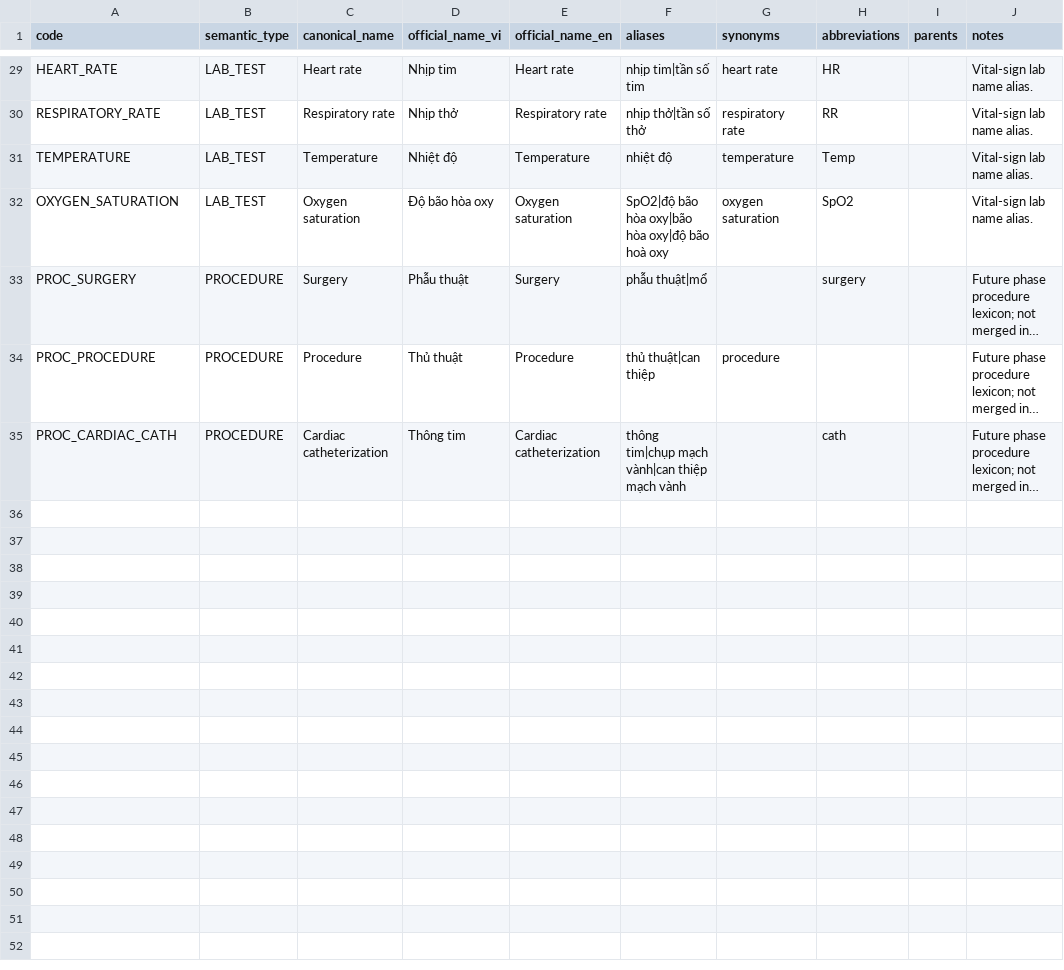
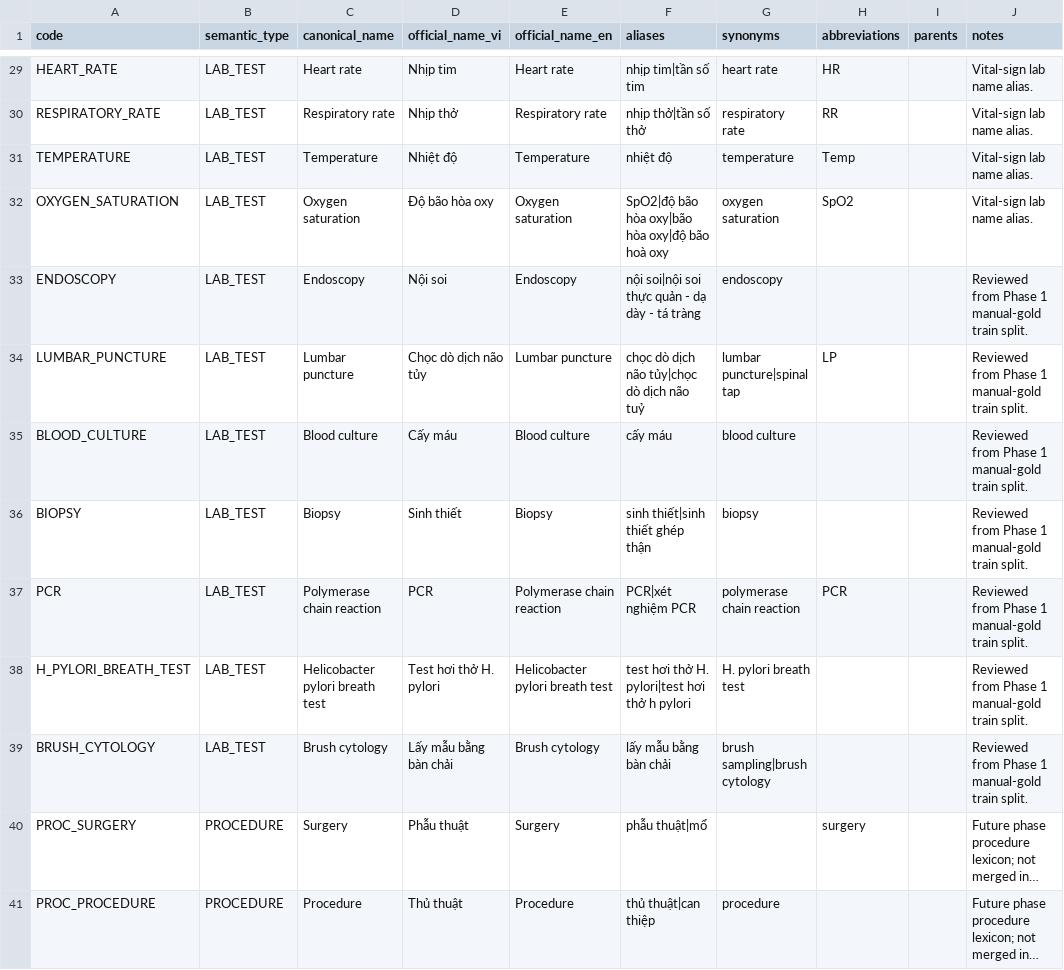
Before and after one commit to damminhtien/clingrounder, a TSV file: data/standards/vn_clinical_lexicon/raw/reviewed_terms.tsv, drawn as a sheet; only a part is shown, gaps mark what is left out; the shorter side is filled out with more unchanged rows; long unchanged cells end in …; the diff names each change by its address in the sheet, - before the commit and + after, or states it on an @@ line.

Commit message:
data: Enhance Phase 1 Evaluation and Submission Process
- Introduced a new script `evaluate_phase1_manual_gold.py` for evaluating Phase 1 outputs against manual gold standards.
- Updated `build_phase1_submission.py` to support assertion and candidate export policies, allowing for more flexible submission configurations.
- Added a new module `manual_gold.py` to handle evaluation metrics and reporting for manual gold standards.
- Improved the `merge_standard_rows` function to preserve base order while appending new rows.
- Enhanced the `validate_manual_gold.py` script to filter extra files based on expected IDs.
- Implemented a `LabObservationExtractor` class to extract lab observation results from text, integrating it into the rule-based NER system.
- Added tests for manual gold evaluation, ensuring metrics are tracked correctly and CLI functionality works as expected.
- Updated existing tests to cover new features and ensure stability across the evaluation and extraction processes.

```diff
--- a/data/standards/vn_clinical_lexicon/raw/reviewed_terms.tsv
+++ b/data/standards/vn_clinical_lexicon/raw/reviewed_terms.tsv
+row 33: ENDOSCOPY | LAB_TEST | Endoscopy | Nội soi | Endoscopy | nội soi|nội soi thực quản - dạ dày - tá tràng | endoscopy |  |  | Reviewed from Phase 1 manual-gold train split.
+row 34: LUMBAR_PUNCTURE | LAB_TEST | Lumbar puncture | Chọc dò dịch não tủy | Lumbar puncture | chọc dò dịch não tủy|chọc dò dịch não tuỷ | lumbar puncture|spinal tap | LP |  | Reviewed from Phase 1 manual-gold train split.
+row 35: BLOOD_CULTURE | LAB_TEST | Blood culture | Cấy máu | Blood culture | cấy máu | blood culture |  |  | Reviewed from Phase 1 manual-gold train split.
+row 36: BIOPSY | LAB_TEST | Biopsy | Sinh thiết | Biopsy | sinh thiết|sinh thiết ghép thận | biopsy |  |  | Reviewed from Phase 1 manual-gold train split.
+row 37: PCR | LAB_TEST | Polymerase chain reaction | PCR | Polymerase chain reaction | PCR|xét nghiệm PCR | polymerase chain reaction | PCR |  | Reviewed from Phase 1 manual-gold train split.
+row 38: H_PYLORI_BREATH_TEST | LAB_TEST | Helicobacter pylori breath test | Test hơi thở H. pylori | Helicobacter pylori breath test | test hơi thở H. pylori|test hơi thở h pylori | H. pylori breath test |  |  | Reviewed from Phase 1 manual-gold train split.
+row 39: BRUSH_CYTOLOGY | LAB_TEST | Brush cytology | Lấy mẫu bằng bàn chải | Brush cytology | lấy mẫu bằng bàn chải | brush sampling|brush cytology |  |  | Reviewed from Phase 1 manual-gold train split.
```
Also changed, not shown: 21 other files.
